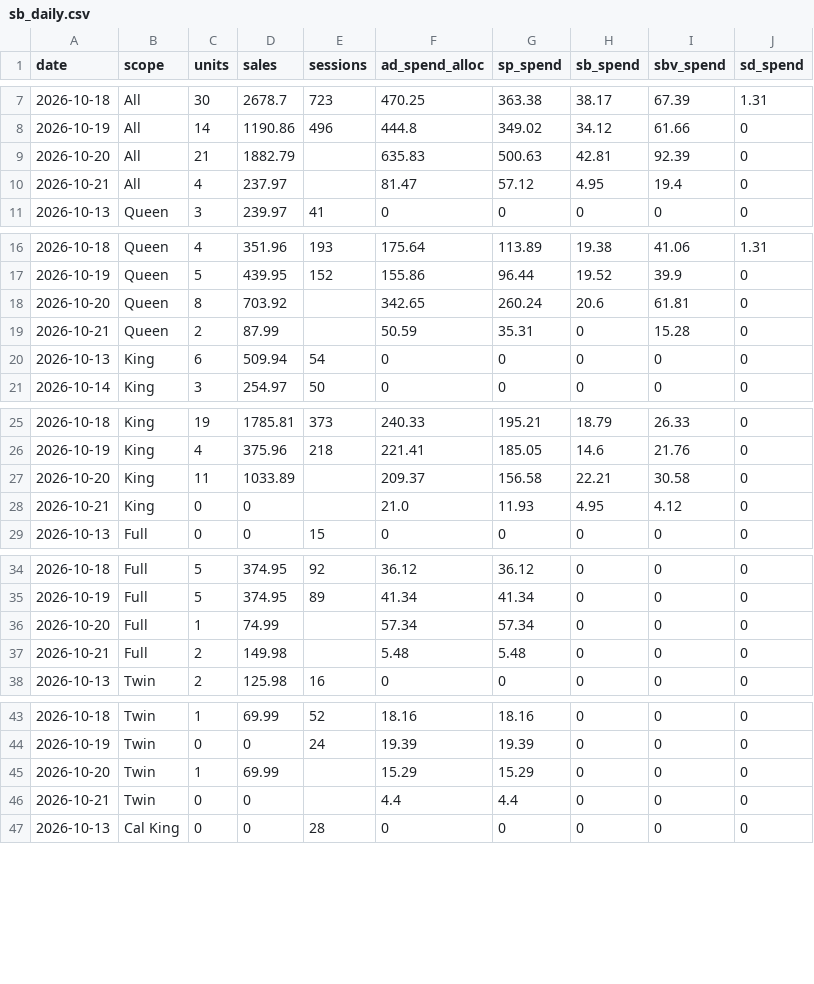
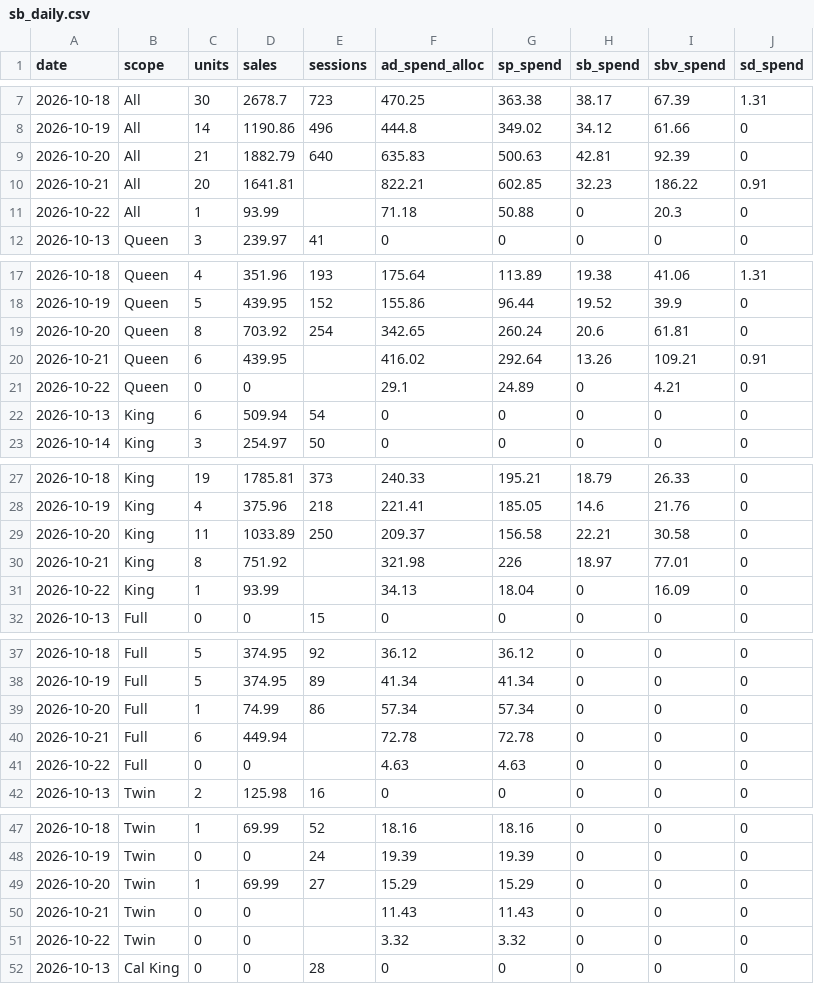
Before and after one commit to zarlish-web/PPC-Audit-, a CSV file: launch/tracker/source/sb_daily.csv, drawn as a sheet; only a part is shown, gaps mark what is left out; the diff covers the shown part only.

```diff
--- a/launch/tracker/source/sb_daily.csv
+++ b/launch/tracker/source/sb_daily.csv
@@ -8,4 +8,5 @@ date,scope,units,sales,sessions,ad_spend_alloc,sp_spend,sb_spend,sbv_spend,sd_sp
 2026-10-19,All,14,1190.86,496,444.8,349.02,34.12,61.66,0
-2026-10-20,All,21,1882.79,,635.83,500.63,42.81,92.39,0
-2026-10-21,All,4,237.97,,81.47,57.12,4.95,19.4,0
+2026-10-20,All,21,1882.79,640,635.83,500.63,42.81,92.39,0
+2026-10-21,All,20,1641.81,,822.21,602.85,32.23,186.22,0.91
+2026-10-22,All,1,93.99,,71.18,50.88,0,20.3,0
 2026-10-13,Queen,3,239.97,41,0,0,0,0,0
@@ -17,4 +18,5 @@ date,scope,units,sales,sessions,ad_spend_alloc,sp_spend,sb_spend,sbv_spend,sd_sp
 2026-10-19,Queen,5,439.95,152,155.86,96.44,19.52,39.9,0
-2026-10-20,Queen,8,703.92,,342.65,260.24,20.6,61.81,0
-2026-10-21,Queen,2,87.99,,50.59,35.31,0,15.28,0
+2026-10-20,Queen,8,703.92,254,342.65,260.24,20.6,61.81,0
+2026-10-21,Queen,6,439.95,,416.02,292.64,13.26,109.21,0.91
+2026-10-22,Queen,0,0,,29.1,24.89,0,4.21,0
 2026-10-13,King,6,509.94,54,0,0,0,0,0
@@ -26,4 +28,5 @@ date,scope,units,sales,sessions,ad_spend_alloc,sp_spend,sb_spend,sbv_spend,sd_sp
 2026-10-19,King,4,375.96,218,221.41,185.05,14.6,21.76,0
-2026-10-20,King,11,1033.89,,209.37,156.58,22.21,30.58,0
-2026-10-21,King,0,0,,21.0,11.93,4.95,4.12,0
+2026-10-20,King,11,1033.89,250,209.37,156.58,22.21,30.58,0
+2026-10-21,King,8,751.92,,321.98,226,18.97,77.01,0
+2026-10-22,King,1,93.99,,34.13,18.04,0,16.09,0
 2026-10-13,Full,0,0,15,0,0,0,0,0
@@ -35,4 +38,5 @@ date,scope,units,sales,sessions,ad_spend_alloc,sp_spend,sb_spend,sbv_spend,sd_sp
 2026-10-19,Full,5,374.95,89,41.34,41.34,0,0,0
-2026-10-20,Full,1,74.99,,57.34,57.34,0,0,0
-2026-10-21,Full,2,149.98,,5.48,5.48,0,0,0
+2026-10-20,Full,1,74.99,86,57.34,57.34,0,0,0
+2026-10-21,Full,6,449.94,,72.78,72.78,0,0,0
+2026-10-22,Full,0,0,,4.63,4.63,0,0,0
 2026-10-13,Twin,2,125.98,16,0,0,0,0,0
@@ -44,4 +48,5 @@ date,scope,units,sales,sessions,ad_spend_alloc,sp_spend,sb_spend,sbv_spend,sd_sp
 2026-10-19,Twin,0,0,24,19.39,19.39,0,0,0
-2026-10-20,Twin,1,69.99,,15.29,15.29,0,0,0
-2026-10-21,Twin,0,0,,4.4,4.4,0,0,0
+2026-10-20,Twin,1,69.99,27,15.29,15.29,0,0,0
+2026-10-21,Twin,0,0,,11.43,11.43,0,0,0
+2026-10-22,Twin,0,0,,3.32,3.32,0,0,0
 2026-10-13,Cal King,0,0,28,0,0,0,0,0
```
Also changed, not shown: 1 added row and 1 edited cell elsewhere in this file, launch/tracker/source/daily_campaigns.csv, launch/tracker/source/sb_ppc_daily.csv, 15 other files.
